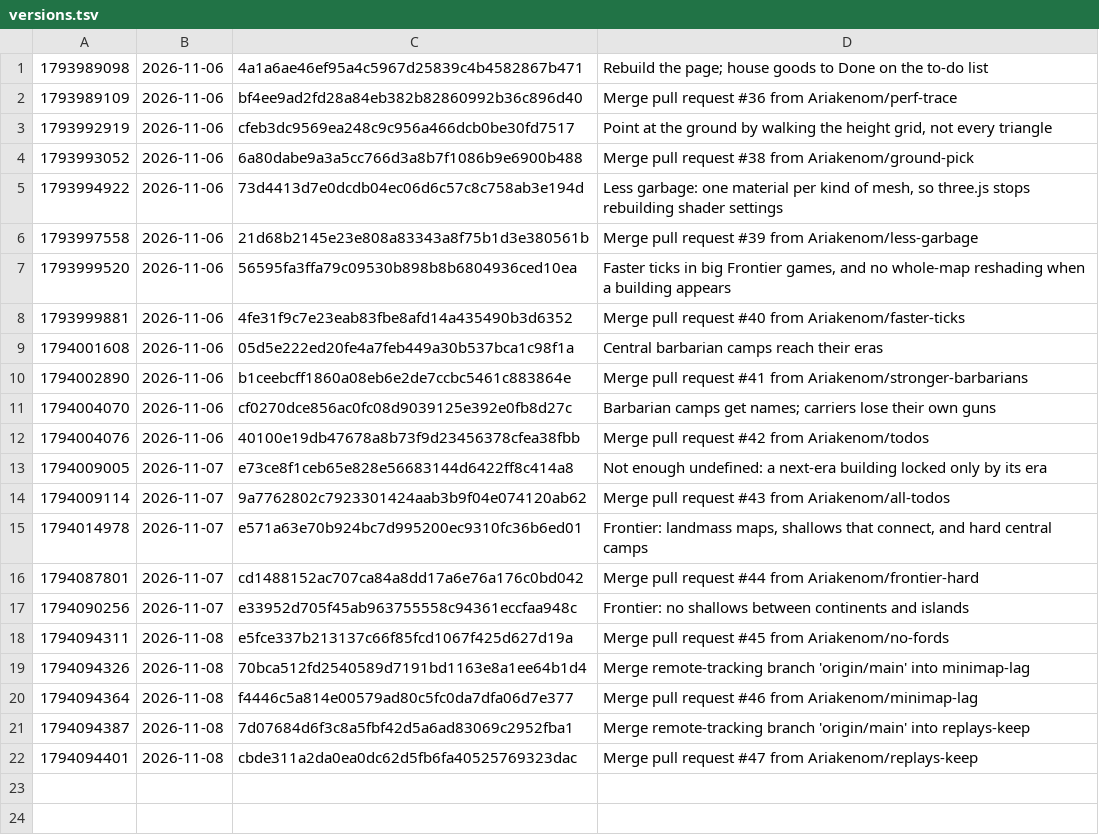
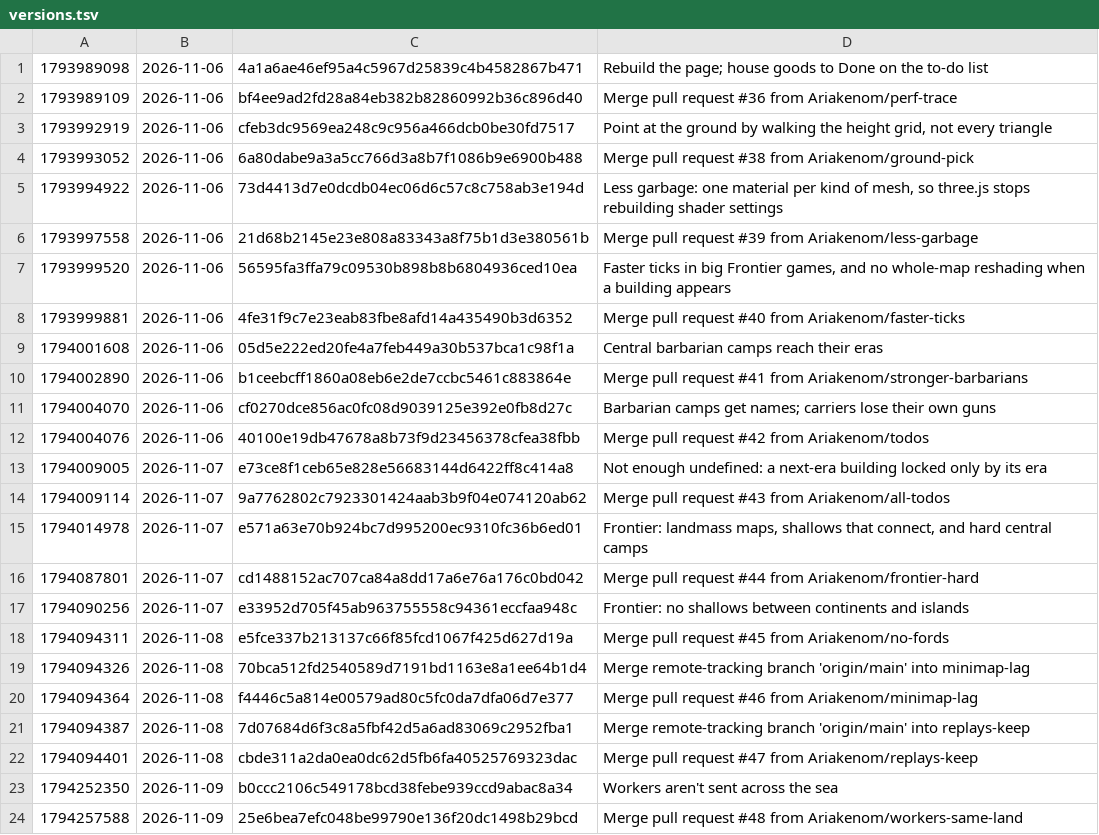
Before and after one commit to Ariakenom/vibecraft, a TSV file: versions.tsv, drawn as a sheet; the diff names each change by its address in the sheet, - before the commit and + after, or states it on an @@ line.

```diff
--- a/versions.tsv
+++ b/versions.tsv
+row 23: 1794252350 | 2026-11-09 | b0ccc2106c549178bcd38febe939ccd9abac8a34 | Workers aren't sent across the sea
+row 24: 1794257588 | 2026-11-09 | 25e6bea7efc048be99790e136f20dc1498b29bcd | Merge pull request #48 from Ariakenom/workers-same-land
```
Also changed, not shown: 7 other files.
